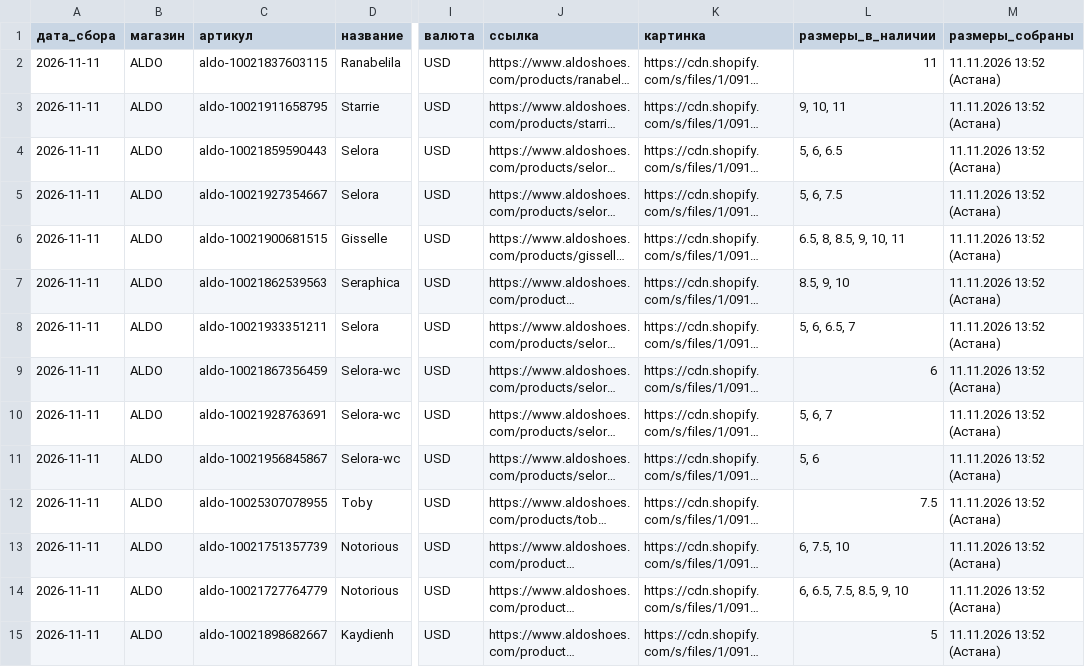
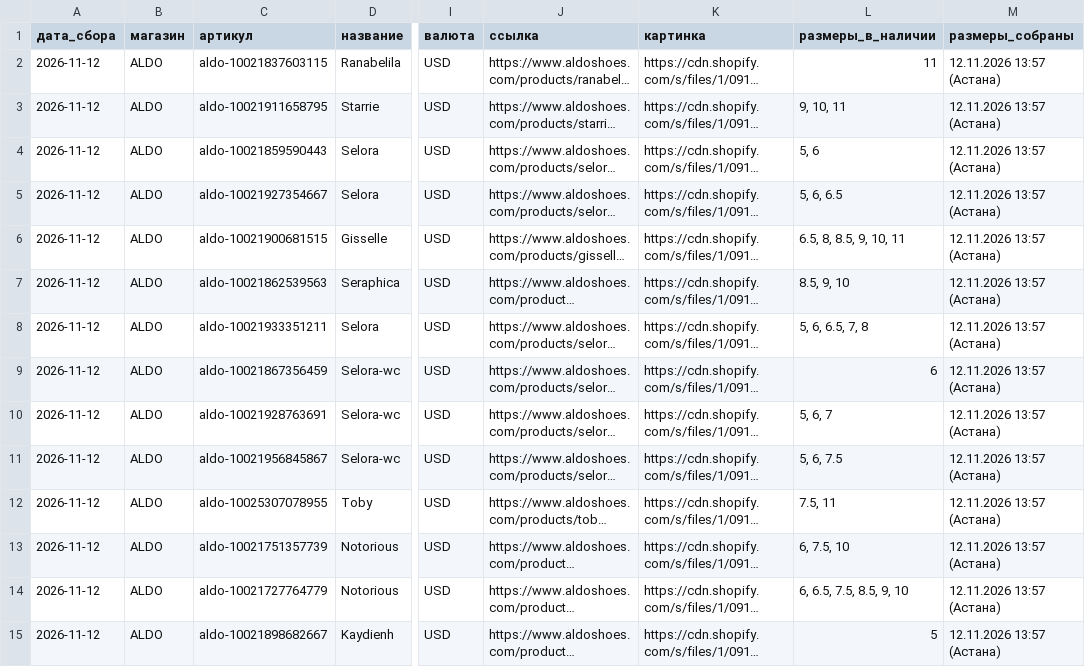
Before and after one commit to labramostore/kursy, a CSV file: top_aldo.csv, drawn as a sheet; only a part is shown, gaps mark what is left out; long unchanged cells end in …; the diff covers the shown part only; the diff names each change by its address in the sheet, - before the commit and + after, or states it on an @@ line.

```diff
--- a/top_aldo.csv
+++ b/top_aldo.csv
-A2:A15 (дата_сбора): 2026-11-11
+A2:A15 (дата_сбора): 2026-11-12
-M2:M15 (размеры_собраны): 11.11.2026 13:52 (Астана)
+M2:M15 (размеры_собраны): 12.11.2026 13:57 (Астана)
-L4 (размеры_в_наличии): 5, 6, 6.5
+L4 (размеры_в_наличии): 5, 6
-L5 (размеры_в_наличии): 5, 6, 7.5
+L5 (размеры_в_наличии): 5, 6, 6.5
-L8 (размеры_в_наличии): 5, 6, 6.5, 7
+L8 (размеры_в_наличии): 5, 6, 6.5, 7, 8
-L11 (размеры_в_наличии): 5, 6
+L11 (размеры_в_наличии): 5, 6, 7.5
-L12 (размеры_в_наличии): 7.5
+L12 (размеры_в_наличии): 7.5, 11
```
Also changed, not shown: 1 added row, 1 removed row and 74 edited cells elsewhere in this file, top_asphaltgold.csv, top_juicy.csv, 9 other files.
